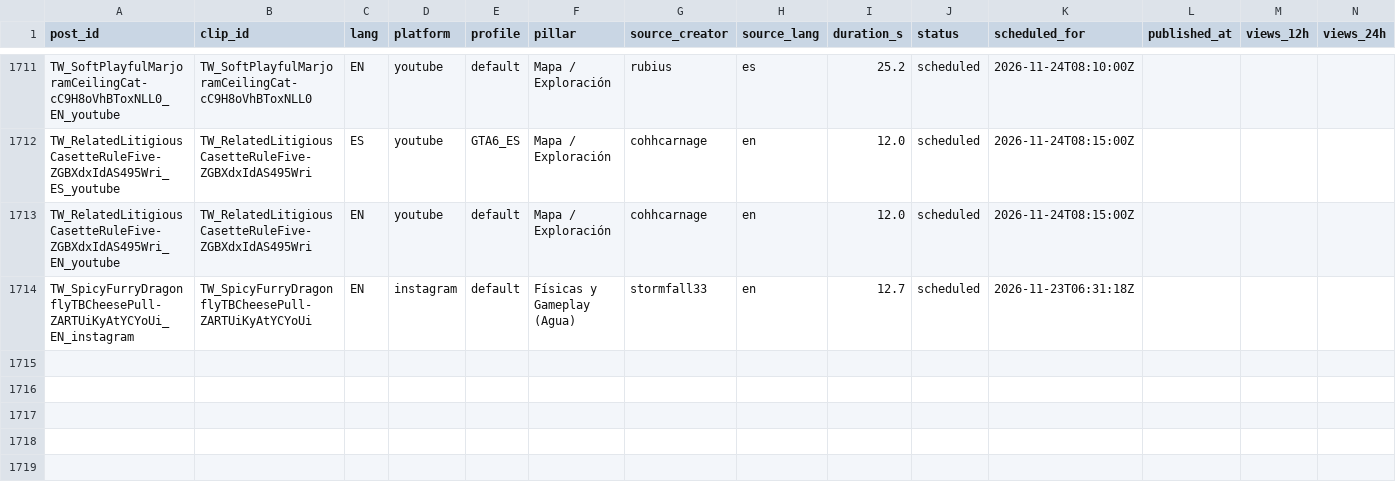
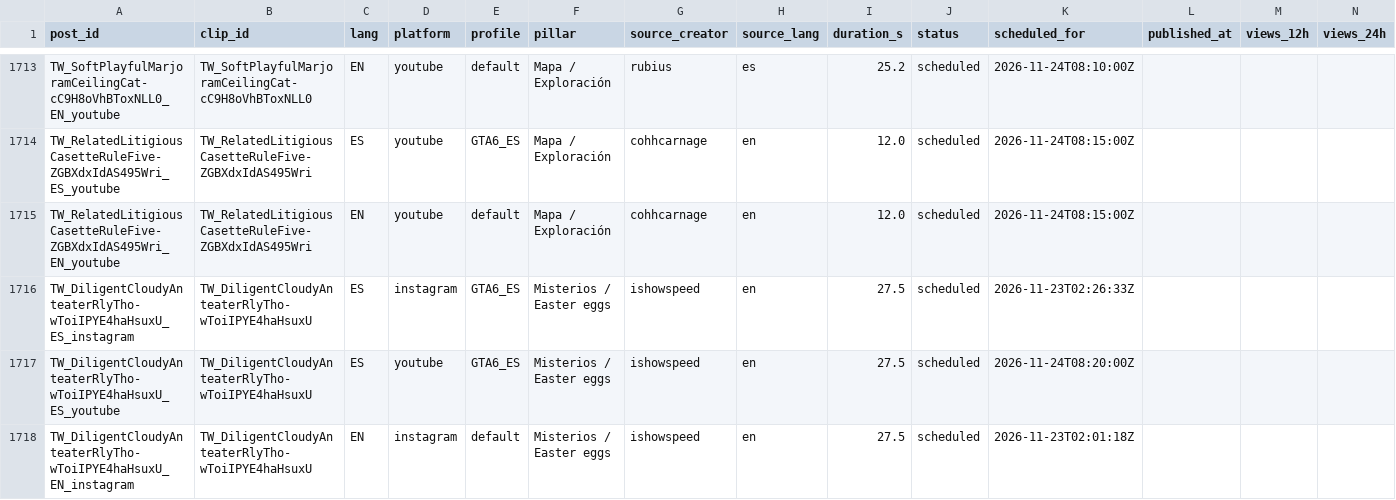
Before and after one commit to ty2mcdwdhw-hash/okx-proxy, a CSV file: GTA6_AUTO_CLIPPER/scoreboard.csv, drawn as a sheet; only a part is shown, gaps mark what is left out; addresses are those after the commit; rows hold the shown columns only; the diff covers the shown part only; the diff names each change by its address in the sheet, - before the commit and + after, or states it on an @@ line.

```diff
--- a/GTA6_AUTO_CLIPPER/scoreboard.csv
+++ b/GTA6_AUTO_CLIPPER/scoreboard.csv
+row 1716: TW_DiligentCloudyAnteaterRlyTho-wToiIPYE4haHsuxU_ES_instagram | TW_DiligentCloudyAnteaterRlyTho-wToiIPYE4haHsuxU | ES | instagram | GTA6_ES | Misterios / Easter eggs | ishowspeed | en | 27.5 | scheduled | 2026-11-23T02:26:33Z
+row 1717: TW_DiligentCloudyAnteaterRlyTho-wToiIPYE4haHsuxU_ES_youtube | TW_DiligentCloudyAnteaterRlyTho-wToiIPYE4haHsuxU | ES | youtube | GTA6_ES | Misterios / Easter eggs | ishowspeed | en | 27.5 | scheduled | 2026-11-24T08:20:00Z
-A1718 (post_id): TW_SpicyFurryDragonflyTBCheesePull-ZARTUiKyAtYCYoUi_EN_instagram
+A1718 (post_id): TW_DiligentCloudyAnteaterRlyTho-wToiIPYE4haHsuxU_EN_instagram
-B1718 (clip_id): TW_SpicyFurryDragonflyTBCheesePull-ZARTUiKyAtYCYoUi
+B1718 (clip_id): TW_DiligentCloudyAnteaterRlyTho-wToiIPYE4haHsuxU
-F1718 (pillar): Físicas y Gameplay (Agua)
+F1718 (pillar): Misterios / Easter eggs
-G1718 (source_creator): stormfall33
+G1718 (source_creator): ishowspeed
-I1718 (duration_s): 12.7
+I1718 (duration_s): 27.5
-K1718 (scheduled_for): 2026-11-23T06:31:18Z
+K1718 (scheduled_for): 2026-11-23T02:01:18Z
```
Also changed, not shown: 4 added rows and 2 edited cells elsewhere in this file, 50 other files.
